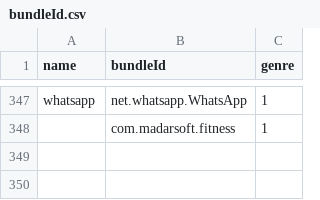
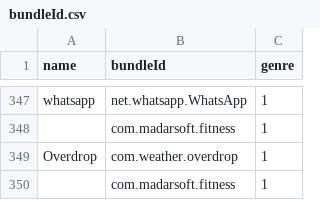
Before and after one commit to ph34rar5on/AppTesters_Repo, a CSV file: bundleId.csv, drawn as a sheet; only a part is shown, gaps mark what is left out; the diff names each change by its address in the sheet, - before the commit and + after, or states it on an @@ line.

```diff
--- a/bundleId.csv
+++ b/bundleId.csv
+row 349: Overdrop | com.weather.overdrop | 1
+row 350:  | com.madarsoft.fitness | 1
```
Also changed, not shown: 3 other files.
